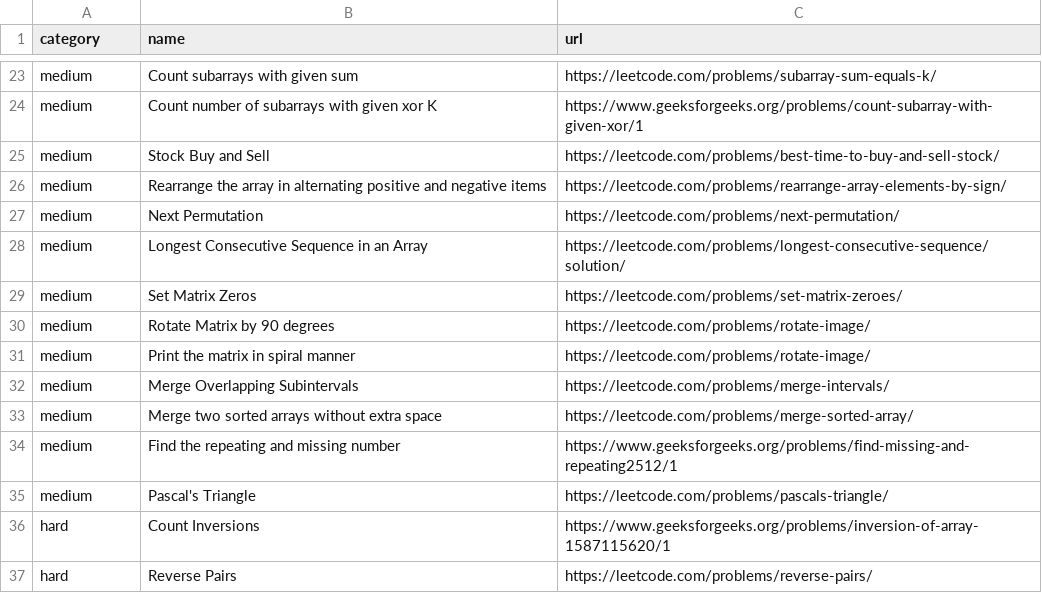
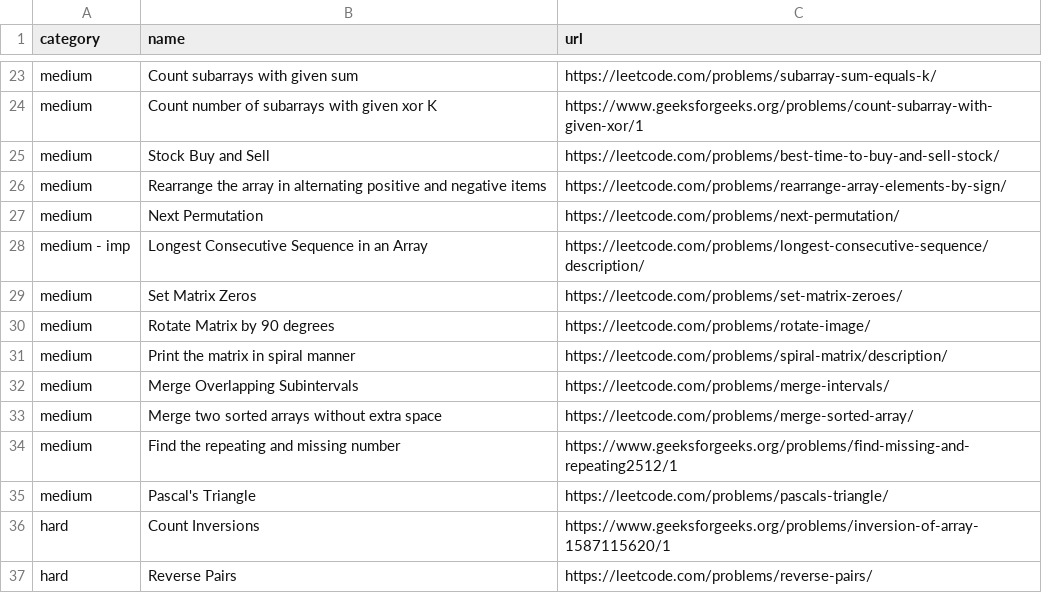
Before and after one commit to gupta24789/dsa-tracker, a CSV file: src/problems/array.csv, drawn as a sheet; only a part is shown, gaps mark what is left out; the diff names each change by its address in the sheet, - before the commit and + after, or states it on an @@ line.

Commit message:
refactor

```diff
--- a/src/problems/array.csv
+++ b/src/problems/array.csv
-A28 (category): medium
+A28 (category): medium - imp
-C28 (url): https://leetcode.com/problems/longest-consecutive-sequence/solution/
+C28 (url): https://leetcode.com/problems/longest-consecutive-sequence/description/
-C31 (url): https://leetcode.com/problems/rotate-image/
+C31 (url): https://leetcode.com/problems/spiral-matrix/description/
```
